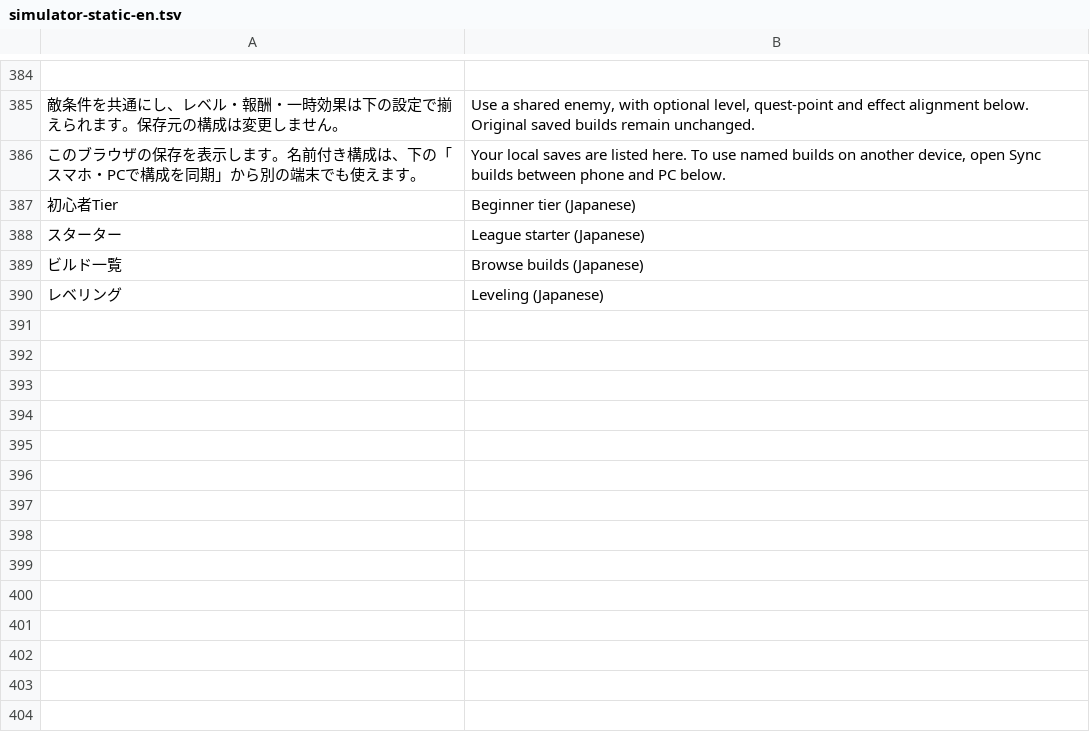
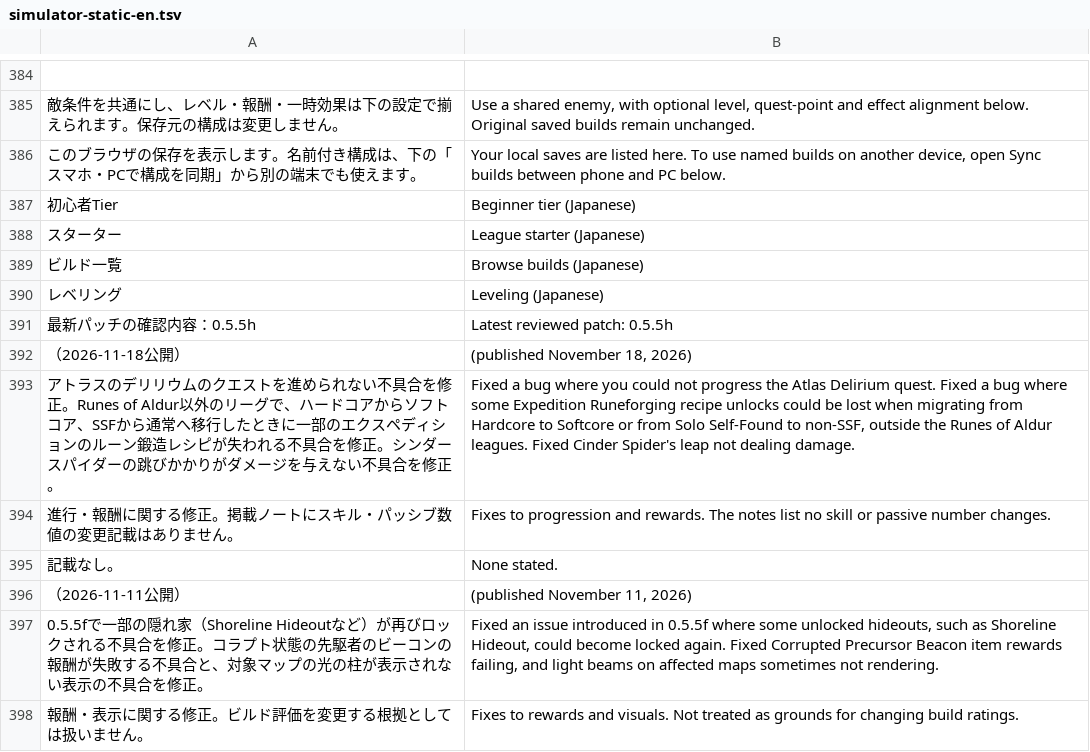
Before and after one commit to poe2-build-navi-jp/poe2-build-navi-jp.github.io, a TSV file: data/simulator-static-en.tsv, drawn as a sheet; only a part is shown, gaps mark what is left out; the diff names each change by its address in the sheet, - before the commit and + after, or states it on an @@ line.

```diff
--- a/data/simulator-static-en.tsv
+++ b/data/simulator-static-en.tsv
+row 391: 最新パッチの確認内容：0.5.5h | Latest reviewed patch: 0.5.5h
+row 392: （2026-11-18公開） | (published November 18, 2026)
+row 393: アトラスのデリリウムのクエストを進められない不具合を修正。Runes of Aldur以外のリーグで、ハードコアからソフトコア、SSFから通常へ移行したときに一部のエクスペディションのルーン鍛造レシピが失われる不具合を修正。シンダースパイダーの跳びかかりがダメージを与えない不具合を修正。 | Fixed a bug where you could not progress the Atlas Delirium quest. Fixed a bug where some Expedition Runeforging recipe unlocks could be lost when migrating from Hardcore to Softcore or from Solo Self-Found to non-SSF, outside the Runes of Aldur leagues. Fixed Cinder Spider's leap not dealing damage.
+row 394: 進行・報酬に関する修正。掲載ノートにスキル・パッシブ数値の変更記載はありません。 | Fixes to progression and rewards. The notes list no skill or passive number changes.
+row 395: 記載なし。 | None stated.
+row 396: （2026-11-11公開） | (published November 11, 2026)
+row 397: 0.5.5fで一部の隠れ家（Shoreline Hideoutなど）が再びロックされる不具合を修正。コラプト状態の先駆者のビーコンの報酬が失敗する不具合と、対象マップの光の柱が表示されない表示の不具合を修正。 | Fixed an issue introduced in 0.5.5f where some unlocked hideouts, such as Shoreline Hideout, could become locked again. Fixed Corrupted Precursor Beacon item rewards failing, and light beams on affected maps sometimes not rendering.
+row 398: 報酬・表示に関する修正。ビルド評価を変更する根拠としては扱いません。 | Fixes to rewards and visuals. Not treated as grounds for changing build ratings.
```
Also changed, not shown: 59 other files.
